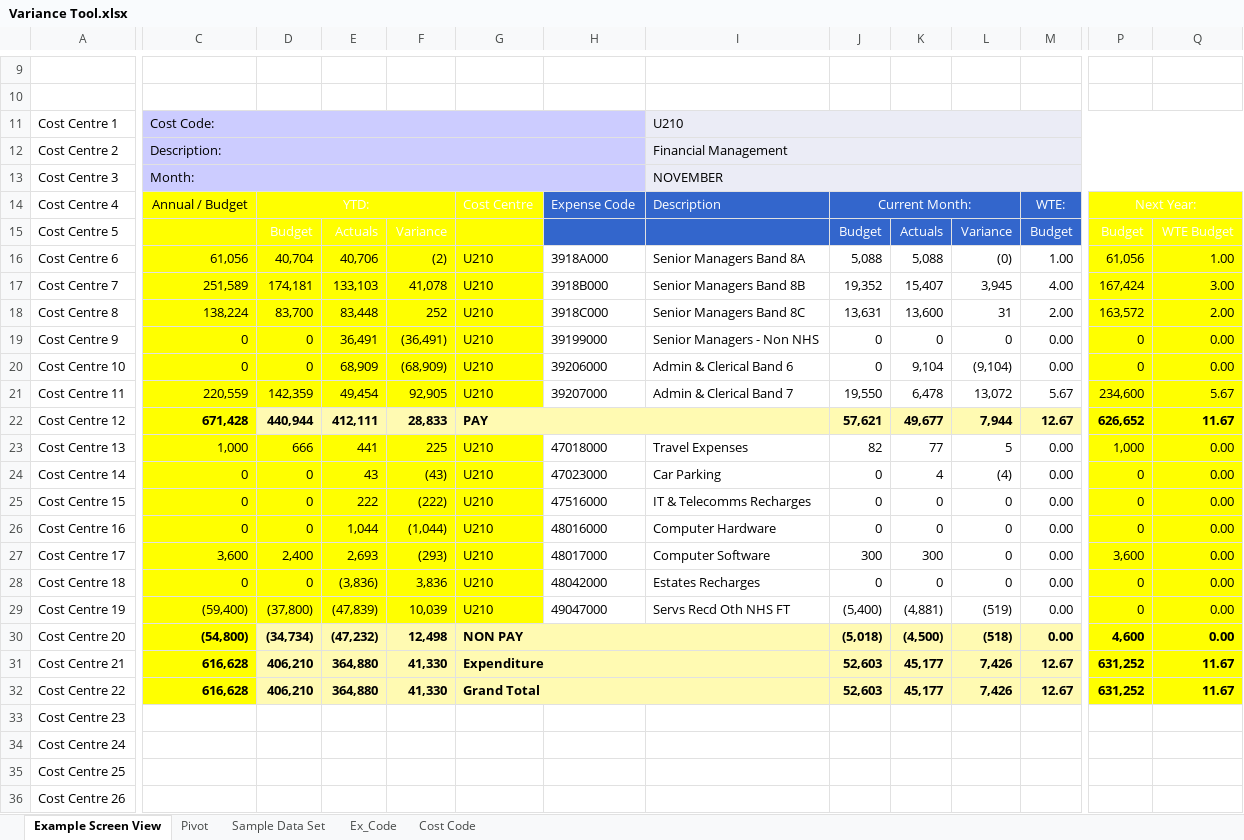
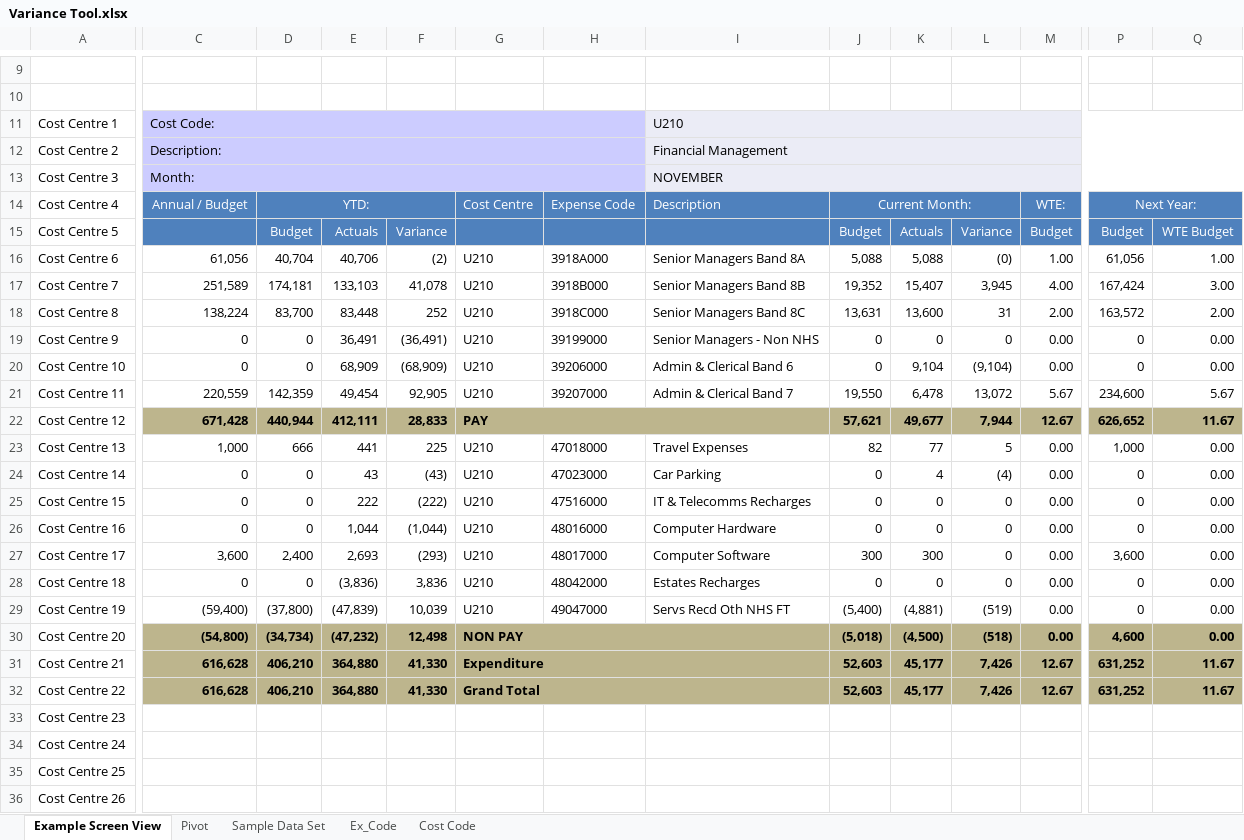
Before and after one commit to glitcher9719/Variance-Tool, an Excel workbook: src/main/resources/Variance Tool.xlsx, sheet Example Screen View, drawn as a sheet; only a part is shown, gaps mark what is left out; values as stored, in another font and other column widths than the file's, no borders; the diff covers the shown part only; the diff names each change by its address in the sheet, - before the commit and + after, or states it on an @@ line.

```diff
--- a/src/main/resources/Variance Tool.xlsx (sheet Example Screen View)
+++ b/src/main/resources/Variance Tool.xlsx (sheet Example Screen View)
-C14:G15 fill: #FFFF00
+C14:G15 fill: #4F81BD
-C14 text colour: black
+C14 text colour: #FFFFFF
-H14:M15 fill: #3366CC
+H14:M15 fill: #4F81BD
-P14:Q15 fill: #FFFF00
+P14:Q15 fill: #4F81BD
-C16:G21 fill: #FFFF00
+C16:G21 fill: none
-P16:Q21 fill: #FFFF00
+P16:Q21 fill: none
-C22 fill: #FFFF00
+C22 fill: #BDB58D
-D22:M22 fill: #FFFAB2
+D22:M22 fill: #BDB58D
-P22:Q22 fill: #FFFF00
+P22:Q22 fill: #BDB58D
-C23:G29 fill: #FFFF00
+C23:G29 fill: none
-P23:Q29 fill: #FFFF00
+P23:Q29 fill: none
-C30:C32 fill: #FFFF00
+C30:C32 fill: #BDB58D
-D30:M32 fill: #FFFAB2
+D30:M32 fill: #BDB58D
-P30:Q32 fill: #FFFF00
+P30:Q32 fill: #BDB58D
```
Also changed, not shown: cell formats elsewhere in this sheet, sheet Sample Data Set, sheet Cost Code, sheet Pivot, 15 other files.
